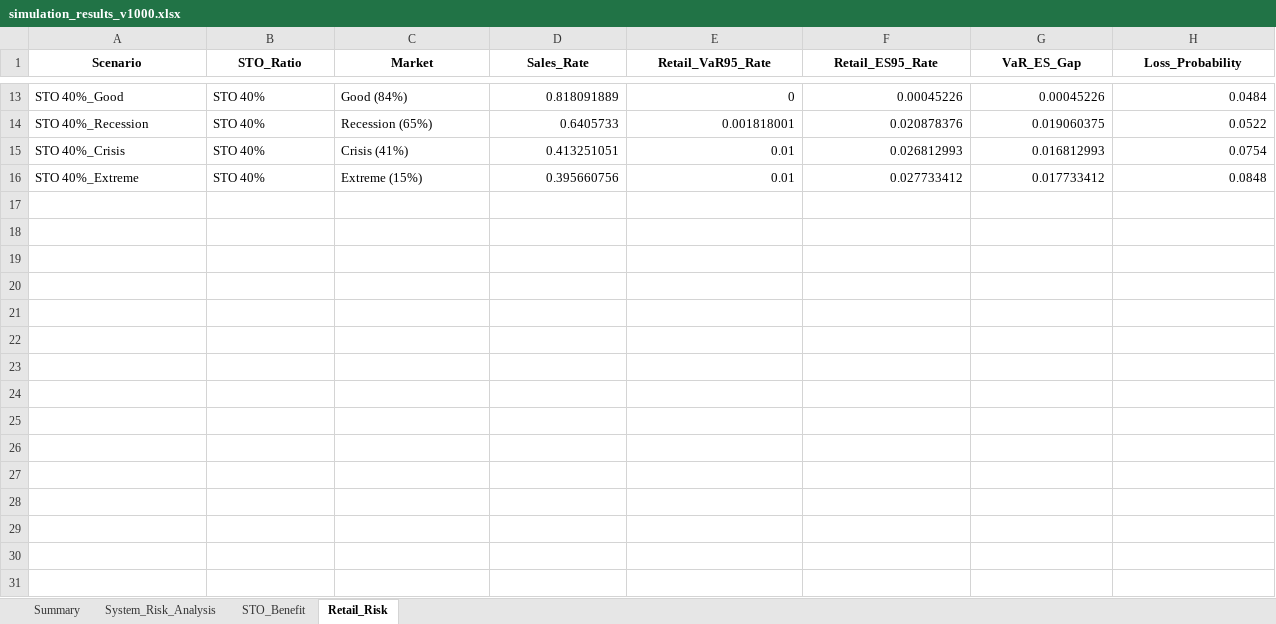
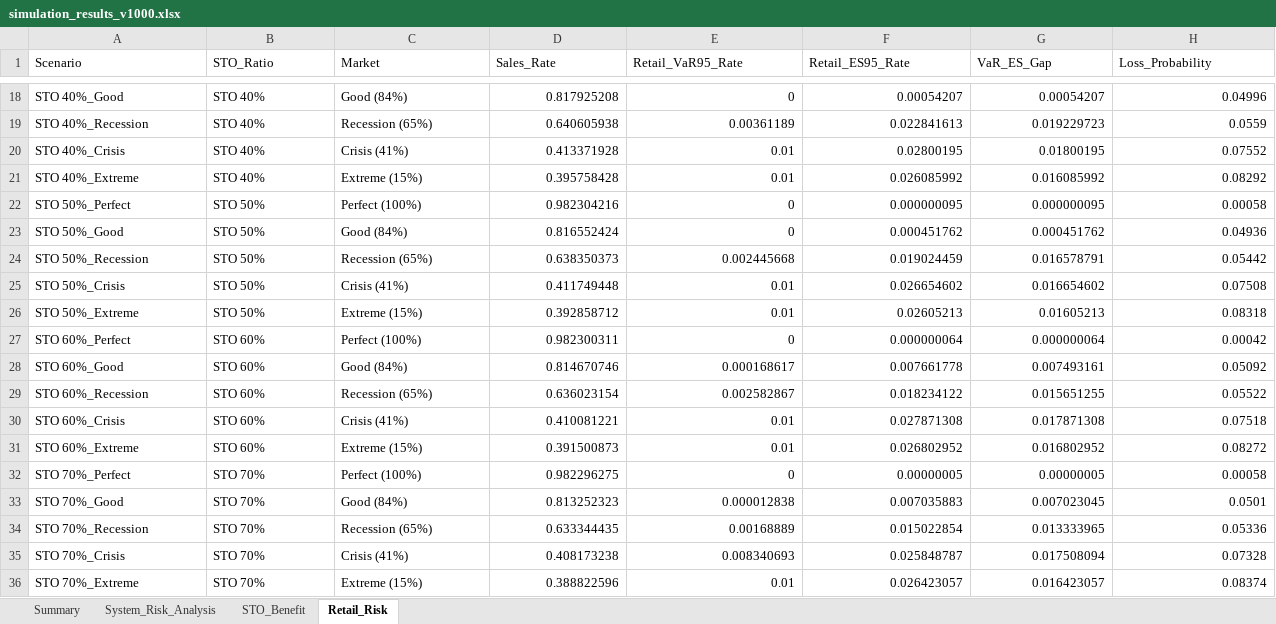
Before and after one commit to neulbokim/insightping, an Excel workbook: js_simulation/simulation_results_v1000.xlsx, sheet Retail_Risk, drawn as a sheet; only a part is shown, gaps mark what is left out; values as stored, in another font and other column widths than the file's, no borders; addresses are those after the commit; the diff covers the shown part only; the diff names each change by its address in the sheet, - before the commit and + after, or states it on an @@ line.

```diff
--- a/js_simulation/simulation_results_v1000.xlsx (sheet Retail_Risk)
+++ b/js_simulation/simulation_results_v1000.xlsx (sheet Retail_Risk)
@@ A1:H1 bold: on → off, alignment: center → left @@
-D18 (Sales_Rate): 0.818091889
+D18 (Sales_Rate): 0.817925208
-F18 (Retail_ES95_Rate): 0.00045226
+F18 (Retail_ES95_Rate): 0.00054207
-G18 (VaR_ES_Gap): 0.00045226
+G18 (VaR_ES_Gap): 0.00054207
-H18 (Loss_Probability): 0.0484
+H18 (Loss_Probability): 0.04996
-D19 (Sales_Rate): 0.6405733
+D19 (Sales_Rate): 0.640605938
-E19 (Retail_VaR95_Rate): 0.001818001
+E19 (Retail_VaR95_Rate): 0.00361189
-F19 (Retail_ES95_Rate): 0.020878376
+F19 (Retail_ES95_Rate): 0.022841613
-G19 (VaR_ES_Gap): 0.019060375
+G19 (VaR_ES_Gap): 0.019229723
-H19 (Loss_Probability): 0.0522
+H19 (Loss_Probability): 0.0559
-D20 (Sales_Rate): 0.413251051
+D20 (Sales_Rate): 0.413371928
-F20 (Retail_ES95_Rate): 0.026812993
+F20 (Retail_ES95_Rate): 0.02800195
-G20 (VaR_ES_Gap): 0.016812993
+G20 (VaR_ES_Gap): 0.01800195
-H20 (Loss_Probability): 0.0754
+H20 (Loss_Probability): 0.07552
-D21 (Sales_Rate): 0.395660756
+D21 (Sales_Rate): 0.395758428
-F21 (Retail_ES95_Rate): 0.027733412
+F21 (Retail_ES95_Rate): 0.026085992
-G21 (VaR_ES_Gap): 0.017733412
+G21 (VaR_ES_Gap): 0.016085992
-H21 (Loss_Probability): 0.0848
+H21 (Loss_Probability): 0.08292
+row 22: STO 50%_Perfect | STO 50% | Perfect (100%) | 0.982304216 | 0 | 0.000000095 | 0.000000095 | 0.00058
+row 23: STO 50%_Good | STO 50% | Good (84%) | 0.816552424 | 0 | 0.000451762 | 0.000451762 | 0.04936
+row 24: STO 50%_Recession | STO 50% | Recession (65%) | 0.638350373 | 0.002445668 | 0.019024459 | 0.016578791 | 0.05442
+row 25: STO 50%_Crisis | STO 50% | Crisis (41%) | 0.411749448 | 0.01 | 0.026654602 | 0.016654602 | 0.07508
+row 26: STO 50%_Extreme | STO 50% | Extreme (15%) | 0.392858712 | 0.01 | 0.02605213 | 0.01605213 | 0.08318
+row 27: STO 60%_Perfect | STO 60% | Perfect (100%) | 0.982300311 | 0 | 0.000000064 | 0.000000064 | 0.00042
+row 28: STO 60%_Good | STO 60% | Good (84%) | 0.814670746 | 0.000168617 | 0.007661778 | 0.007493161 | 0.05092
+row 29: STO 60%_Recession | STO 60% | Recession (65%) | 0.636023154 | 0.002582867 | 0.018234122 | 0.015651255 | 0.05522
+row 30: STO 60%_Crisis | STO 60% | Crisis (41%) | 0.410081221 | 0.01 | 0.027871308 | 0.017871308 | 0.07518
+row 31: STO 60%_Extreme | STO 60% | Extreme (15%) | 0.391500873 | 0.01 | 0.026802952 | 0.016802952 | 0.08272
+row 32: STO 70%_Perfect | STO 70% | Perfect (100%) | 0.982296275 | 0 | 0.00000005 | 0.00000005 | 0.00058
+row 33: STO 70%_Good | STO 70% | Good (84%) | 0.813252323 | 0.000012838 | 0.007035883 | 0.007023045 | 0.0501
+row 34: STO 70%_Recession | STO 70% | Recession (65%) | 0.633344435 | 0.00168889 | 0.015022854 | 0.013333965 | 0.05336
+row 35: STO 70%_Crisis | STO 70% | Crisis (41%) | 0.408173238 | 0.008340693 | 0.025848787 | 0.017508094 | 0.07328
+row 36: STO 70%_Extreme | STO 70% | Extreme (15%) | 0.388822596 | 0.01 | 0.026423057 | 0.016423057 | 0.08374
```
Also changed, not shown: 30 added rows, 10 removed rows and 4 edited cells elsewhere in this sheet, sheet Summary, sheet System_Risk_Analysis, sheet STO_Benefit, 3 other files.
